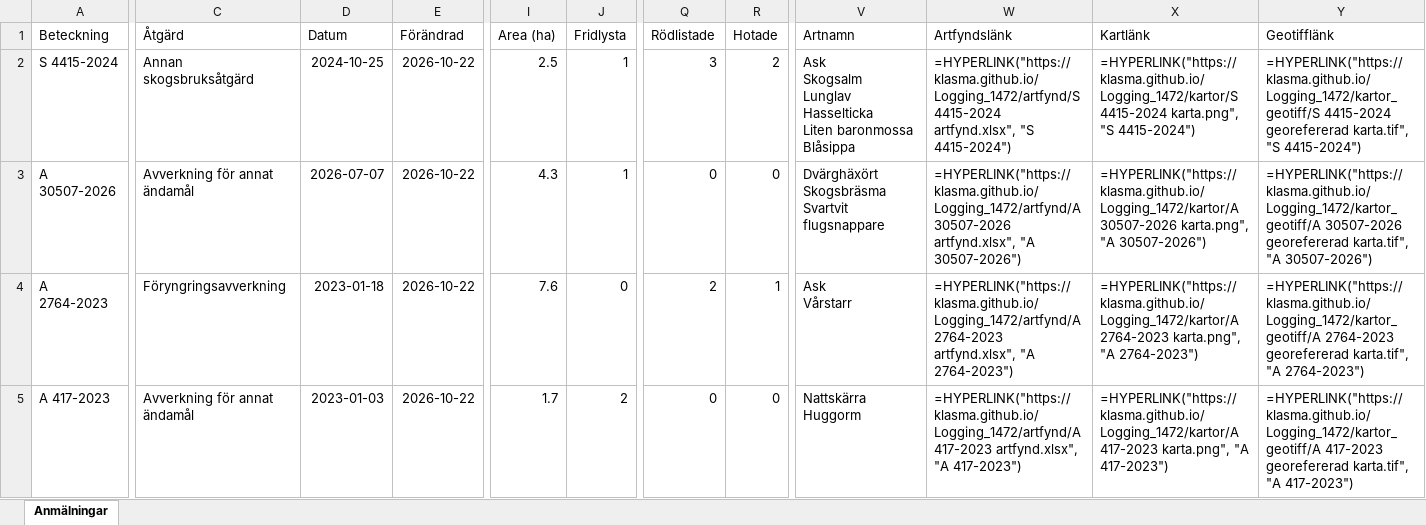
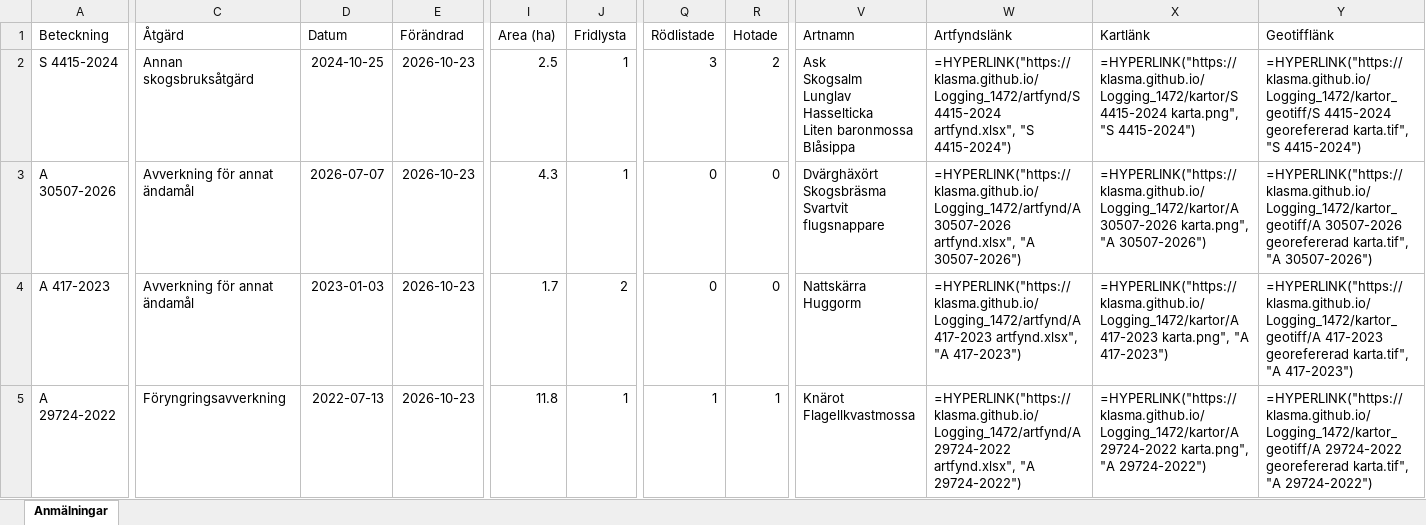
Before and after one commit to klasma/Logging_1472, an Excel workbook: Översikt TIBRO.xlsx, sheet Anmälningar, drawn as a sheet; only a part is shown, gaps mark what is left out; values as stored, in another font and other column widths than the file's, no borders; formulas without a stored value are shown as written; ↵ is a line break in a cell; the diff covers the shown part only; the diff names each change by its address in the sheet, - before the commit and + after, or states it on an @@ line.

```diff
--- a/Översikt TIBRO.xlsx (sheet Anmälningar)
+++ b/Översikt TIBRO.xlsx (sheet Anmälningar)
-E2:E5 (Förändrad): 2026-10-22
+E2:E5 (Förändrad): 2026-10-23
-A4 (Beteckning): A 2764-2023
+A4 (Beteckning): A 417-2023
-C4 (Åtgärd): Föryngringsavverkning
+C4 (Åtgärd): Avverkning för annat ändamål
-D4 (Datum): 2023-01-18
+D4 (Datum): 2023-01-03
-I4 (Area (ha)): 7.6
+I4 (Area (ha)): 1.7
-J4 (Fridlysta): 0
+J4 (Fridlysta): 2
-Q4 (Rödlistade): 2
+Q4 (Rödlistade): 0
-R4 (Hotade): 1
+R4 (Hotade): 0
-V4 (Artnamn): Ask ↵ Vårstarr
+V4 (Artnamn): Nattskärra ↵ Huggorm
-W4 (Artfyndslänk): =HYPERLINK("https://klasma.github.io/Logging_1472/artfynd/A 2764-2023 artfynd.xlsx", "A 2764-2023")
+W4 (Artfyndslänk): =HYPERLINK("https://klasma.github.io/Logging_1472/artfynd/A 417-2023 artfynd.xlsx", "A 417-2023")
-X4 (Kartlänk): =HYPERLINK("https://klasma.github.io/Logging_1472/kartor/A 2764-2023 karta.png", "A 2764-2023")
+X4 (Kartlänk): =HYPERLINK("https://klasma.github.io/Logging_1472/kartor/A 417-2023 karta.png", "A 417-2023")
-Y4 (Geotifflänk): =HYPERLINK("https://klasma.github.io/Logging_1472/kartor_geotiff/A 2764-2023 georefererad karta.tif", "A 2764-2023")
+Y4 (Geotifflänk): =HYPERLINK("https://klasma.github.io/Logging_1472/kartor_geotiff/A 417-2023 georefererad karta.tif", "A 417-2023")
-A5 (Beteckning): A 417-2023
+A5 (Beteckning): A 29724-2022
-C5 (Åtgärd): Avverkning för annat ändamål
+C5 (Åtgärd): Föryngringsavverkning
-D5 (Datum): 2023-01-03
+D5 (Datum): 2022-07-13
-I5 (Area (ha)): 1.7
+I5 (Area (ha)): 11.8
-J5 (Fridlysta): 2
+J5 (Fridlysta): 1
-Q5 (Rödlistade): 0
+Q5 (Rödlistade): 1
-R5 (Hotade): 0
+R5 (Hotade): 1
-V5 (Artnamn): Nattskärra ↵ Huggorm
+V5 (Artnamn): Knärot ↵ Flagellkvastmossa
-W5 (Artfyndslänk): =HYPERLINK("https://klasma.github.io/Logging_1472/artfynd/A 417-2023 artfynd.xlsx", "A 417-2023")
+W5 (Artfyndslänk): =HYPERLINK("https://klasma.github.io/Logging_1472/artfynd/A 29724-2022 artfynd.xlsx", "A 29724-2022")
-X5 (Kartlänk): =HYPERLINK("https://klasma.github.io/Logging_1472/kartor/A 417-2023 karta.png", "A 417-2023")
+X5 (Kartlänk): =HYPERLINK("https://klasma.github.io/Logging_1472/kartor/A 29724-2022 karta.png", "A 29724-2022")
-Y5 (Geotifflänk): =HYPERLINK("https://klasma.github.io/Logging_1472/kartor_geotiff/A 417-2023 georefererad karta.tif", "A 417-2023")
+Y5 (Geotifflänk): =HYPERLINK("https://klasma.github.io/Logging_1472/kartor_geotiff/A 29724-2022 georefererad karta.tif", "A 29724-2022")
```
Also changed, not shown: 503 edited cells elsewhere in this sheet, artfynd/A 2764-2023 artfynd.xlsx, artfynd/A 29724-2022 artfynd.xlsx, 51 other files.
